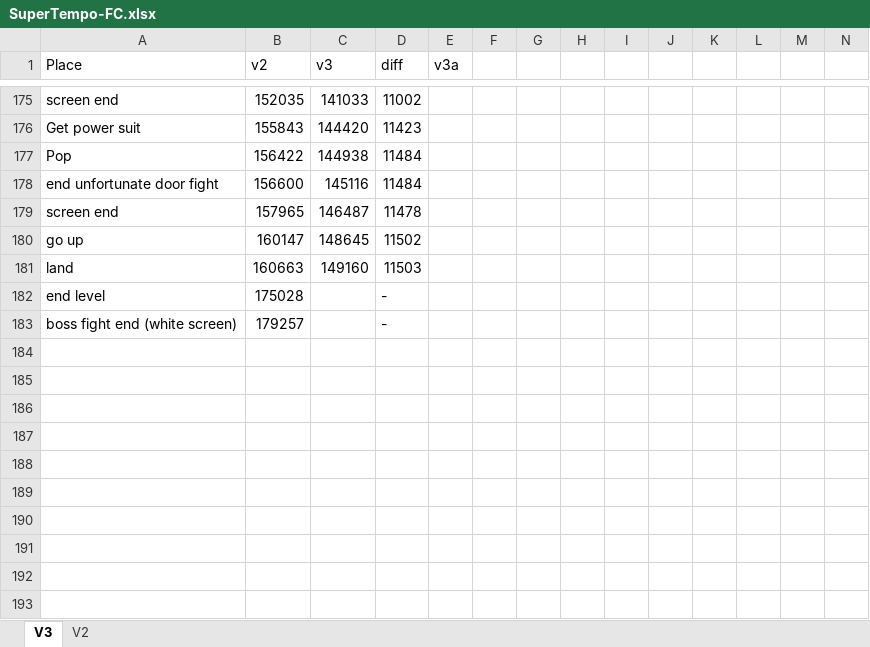
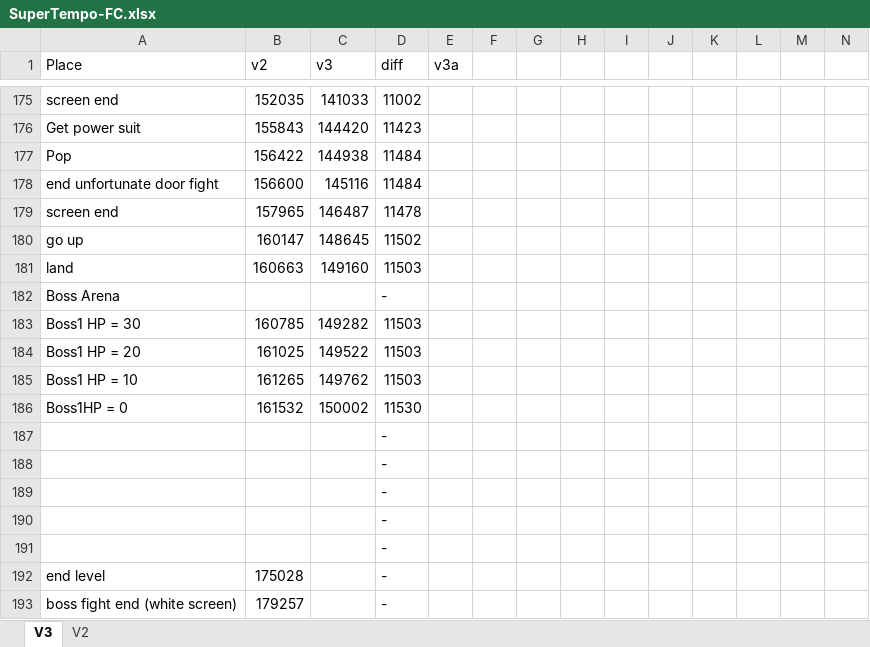
Before and after one commit to adelikat/tas, an Excel workbook: SuperTempo/SuperTempo-FC.xlsx, sheet V3, drawn as a sheet; only a part is shown, gaps mark what is left out; values as stored, in another font and other column widths than the file's, no borders; the diff names each change by its address in the sheet, - before the commit and + after, or states it on an @@ line.

```diff
--- a/SuperTempo/SuperTempo-FC.xlsx (sheet V3)
+++ b/SuperTempo/SuperTempo-FC.xlsx (sheet V3)
+row 182: Boss Arena |  |  | -
+row 183: Boss1 HP = 30 | 160785 | 149282 | 11503
+row 184: Boss1 HP = 20 | 161025 | 149522 | 11503
+row 185: Boss1 HP = 10 | 161265 | 149762 | 11503
+row 186: Boss1HP = 0 | 161532 | 150002 | 11530
+row 187:  |  |  | -
+row 188:  |  |  | -
+row 189:  |  |  | -
+row 190:  |  |  | -
+row 191:  |  |  | -
```
Also changed, not shown: 2 other files.
